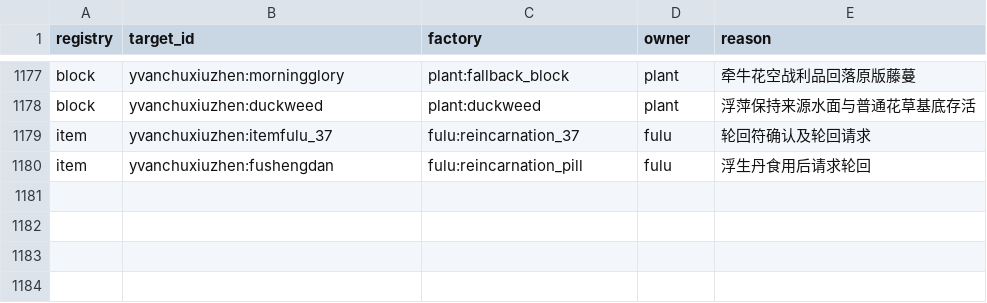
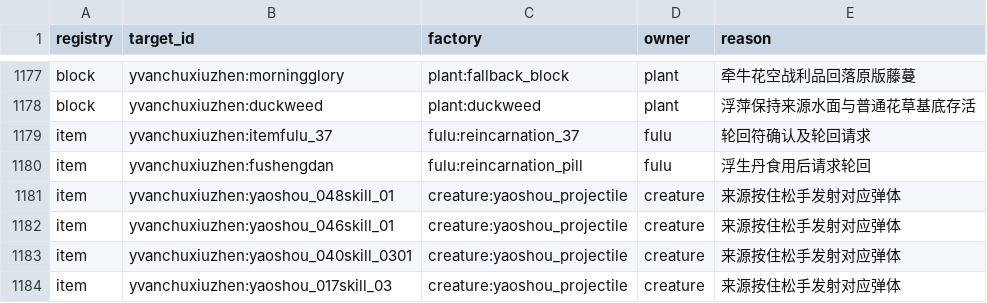
Before and after one commit to Shane77ly/yvanchuxiuzhen-1.21.1, a CSV file: docs/reference/conversion/factory_overrides.csv, drawn as a sheet; only a part is shown, gaps mark what is left out.

```diff
--- a/docs/reference/conversion/factory_overrides.csv
+++ b/docs/reference/conversion/factory_overrides.csv
@@ -1180 +1180,5 @@ item,yvanchuxiuzhen:itemfulu_37,fulu:reincarnation_37,fulu,轮回符确认及轮
 item,yvanchuxiuzhen:fushengdan,fulu:reincarnation_pill,fulu,浮生丹食用后请求轮回
+item,yvanchuxiuzhen:yaoshou_048skill_01,creature:yaoshou_projectile,creature,来源按住松手发射对应弹体
+item,yvanchuxiuzhen:yaoshou_046skill_01,creature:yaoshou_projectile,creature,来源按住松手发射对应弹体
+item,yvanchuxiuzhen:yaoshou_040skill_0301,creature:yaoshou_projectile,creature,来源按住松手发射对应弹体
+item,yvanchuxiuzhen:yaoshou_017skill_03,creature:yaoshou_projectile,creature,来源按住松手发射对应弹体
```
Also changed, not shown: docs/systems/creature/ledger/content.csv, docs/systems/creature/ledger/source-evidence.csv, 7 other files.
